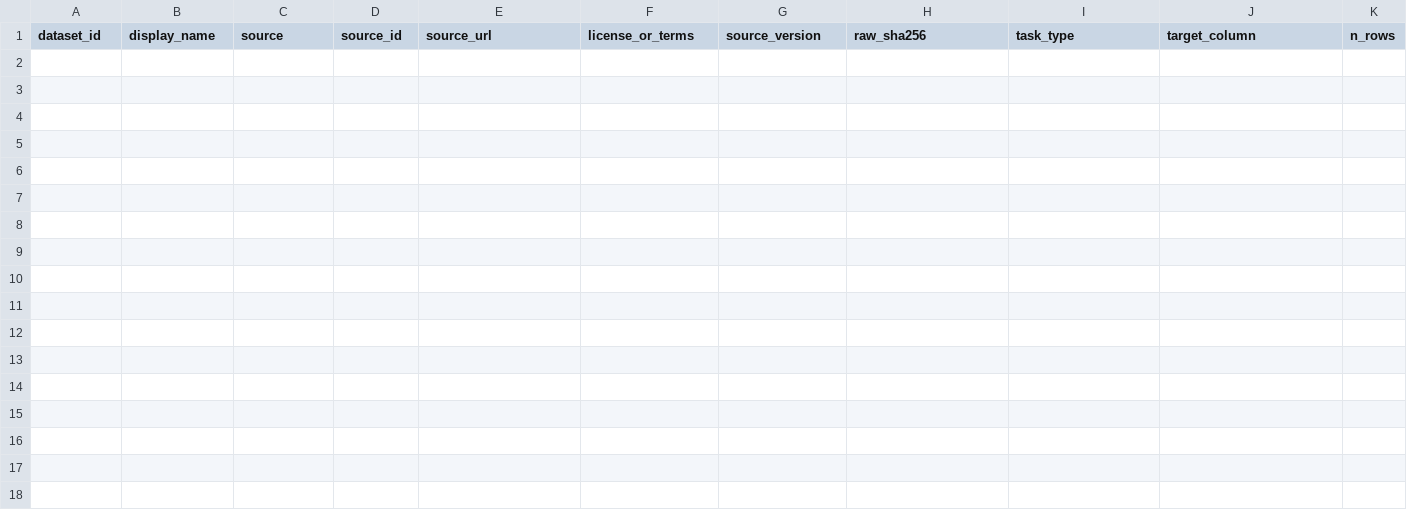
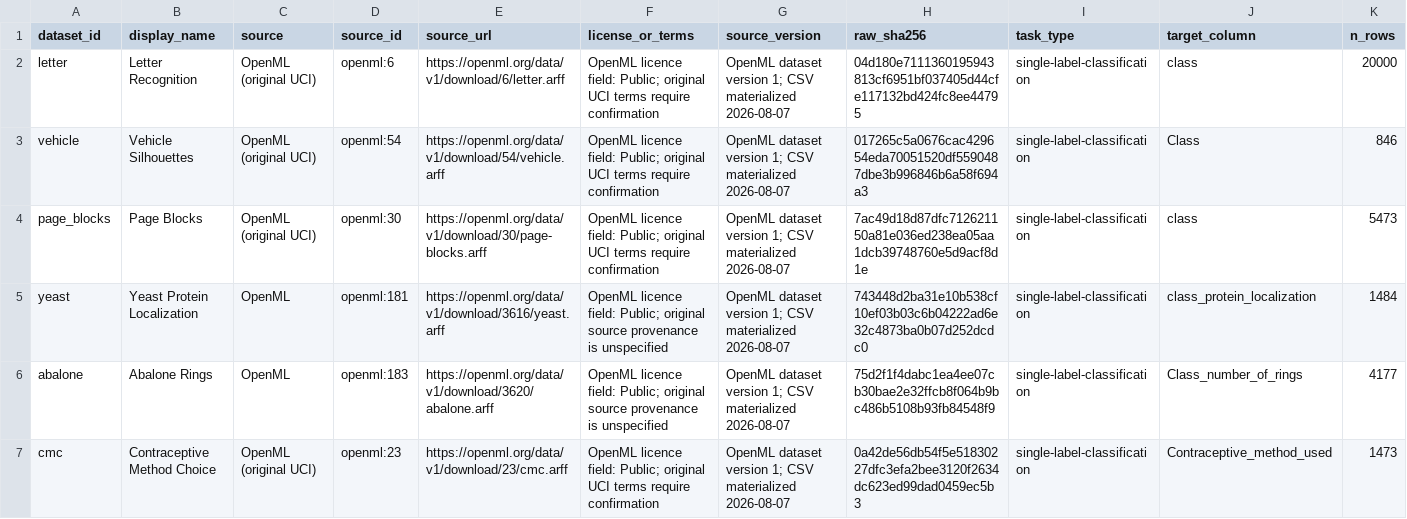
Before and after one commit to icecold009/multiclass-imbalance-benchmark, a CSV file: data/dataset_registry.csv, drawn as a sheet; only a part is shown; rows hold the shown columns only; the diff names each change by its address in the sheet, - before the commit and + after, or states it on an @@ line.

Commit message:
data(stage0): register OpenML candidate datasets
Record six OpenML candidate datasets with source IDs, version metadata, local materialization hashes, class distributions, and provisional applicability. Keep every candidate ineligible until duplicate, group, leakage, support, and license audits are resolved.

```diff
--- a/data/dataset_registry.csv
+++ b/data/dataset_registry.csv
+row 2: letter | Letter Recognition | OpenML (original UCI) | openml:6 | https://openml.org/data/v1/download/6/letter.arff | OpenML licence field: Public; original UCI terms require confirmation | OpenML dataset version 1; CSV materialized 2026-08-07 | 04d180e7111360195943813cf6951bf037405d44cfe117132bd424fc8ee44795 | single-label-classification | class | 20000
+row 3: vehicle | Vehicle Silhouettes | OpenML (original UCI) | openml:54 | https://openml.org/data/v1/download/54/vehicle.arff | OpenML licence field: Public; original UCI terms require confirmation | OpenML dataset version 1; CSV materialized 2026-08-07 | 017265c5a0676cac429654eda70051520df5590487dbe3b996846b6a58f694a3 | single-label-classification | Class | 846
+row 4: page_blocks | Page Blocks | OpenML (original UCI) | openml:30 | https://openml.org/data/v1/download/30/page-blocks.arff | OpenML licence field: Public; original UCI terms require confirmation | OpenML dataset version 1; CSV materialized 2026-08-07 | 7ac49d18d87dfc712621150a81e036ed238ea05aa1dcb39748760e5d9acf8d1e | single-label-classification | class | 5473
+row 5: yeast | Yeast Protein Localization | OpenML | openml:181 | https://openml.org/data/v1/download/3616/yeast.arff | OpenML licence field: Public; original source provenance is unspecified | OpenML dataset version 1; CSV materialized 2026-08-07 | 743448d2ba31e10b538cf10ef03b03c6b04222ad6e32c4873ba0b07d252dcdc0 | single-label-classification | class_protein_localization | 1484
+row 6: abalone | Abalone Rings | OpenML | openml:183 | https://openml.org/data/v1/download/3620/abalone.arff | OpenML licence field: Public; original source provenance is unspecified | OpenML dataset version 1; CSV materialized 2026-08-07 | 75d2f1f4dabc1ea4ee07cb30bae2e32ffcb8f064b9bc486b5108b93fb84548f9 | single-label-classification | Class_number_of_rings | 4177
+row 7: cmc | Contraceptive Method Choice | OpenML (original UCI) | openml:23 | https://openml.org/data/v1/download/23/cmc.arff | OpenML licence field: Public; original UCI terms require confirmation | OpenML dataset version 1; CSV materialized 2026-08-07 | 0a42de56db54f5e51830227dfc3efa2bee3120f2634dc623ed99dad0459ec5b3 | single-label-classification | Contraceptive_method_used | 1473
```
Also changed, not shown: 2 other files.
